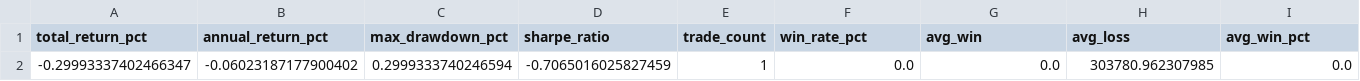
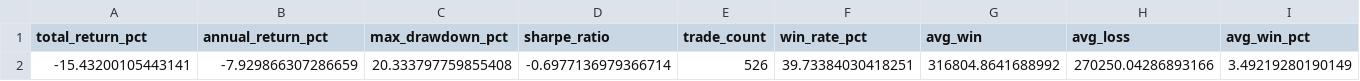
Before and after one commit to 2850859/nami-scanner, a CSV file: results/cleartrade_metrics.csv, drawn as a sheet; only a part is shown; removed rows and columns are numbered as before the commit, all else as after; rows hold the shown columns only; the diff names each change by its address in the sheet, - before the commit and + after, or states it on an @@ line.

```diff
--- a/results/cleartrade_metrics.csv
+++ b/results/cleartrade_metrics.csv
-row 2: -0.29993337402466347 | -0.06023187177900402 | 0.2999333740246594 | -0.7065016025827459 | 1 | 0.0 | 0.0 | 303780.962307985 | 0.0
+row 2: -15.43200105443141 | -7.929866307286659 | 20.333797759855408 | -0.6977136979366714 | 526 | 39.73384030418251 | 316804.8641688992 | 270250.04286893166 | 3.49219280190149
```
Also changed, not shown: 8 other files.
